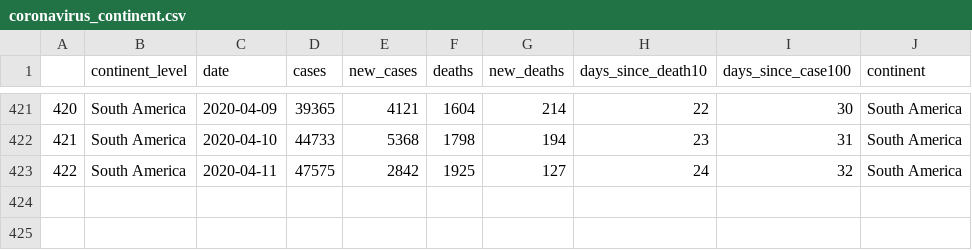
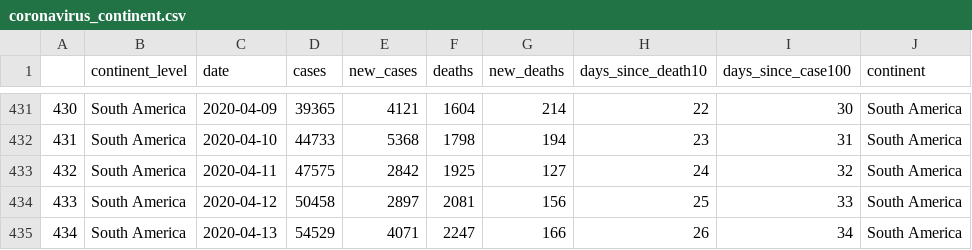
Before and after one commit to borbademiranda/covid19_trackin, a CSV file: data/coronavirus_continent.csv, drawn as a sheet; only a part is shown, gaps mark what is left out; the diff covers the shown part only; the diff names each change by its address in the sheet, - before the commit and + after, or states it on an @@ line.

```diff
--- a/data/coronavirus_continent.csv
+++ b/data/coronavirus_continent.csv
@@ column A renumbered between rows 62 and 433 @@
+row 434: 433 | South America | 2020-04-12 | 50458 | 2897 | 2081 | 156 | 25 | 33 | South America
+row 435: 434 | South America | 2020-04-13 | 54529 | 4071 | 2247 | 166 | 26 | 34 | South America
```
Also changed, not shown: 10 added rows elsewhere in this file, data/coronavirus_global.csv, data/jhu_data.csv, 25 other files.
